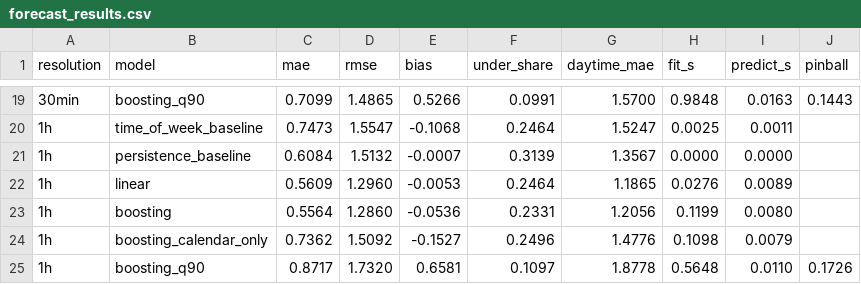
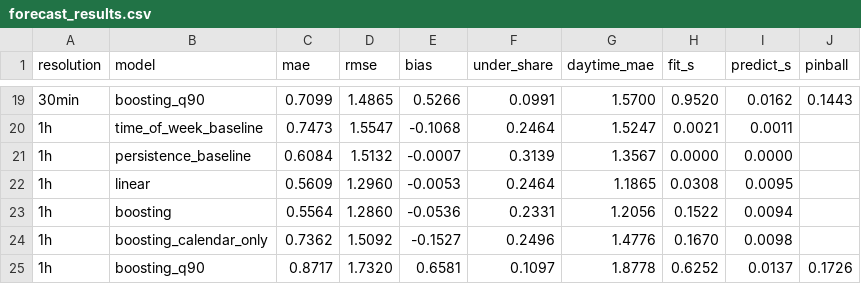
Before and after one commit to lsin0013-a11y/mma3001-smart-infrastructure-occupancy, a CSV file: reports/forecast_results.csv, drawn as a sheet; only a part is shown, gaps mark what is left out; the diff covers the shown part only.

```diff
--- a/reports/forecast_results.csv
+++ b/reports/forecast_results.csv
@@ -19,7 +19,7 @@ resolution,model,mae,rmse,bias,under_share,daytime_mae,fit_s,predict_s,pinball
-30min,boosting_q90,0.7099,1.4865,0.5266,0.0991,1.5700,0.9848,0.0163,0.1443
-1h,time_of_week_baseline,0.7473,1.5547,-0.1068,0.2464,1.5247,0.0025,0.0011,
+30min,boosting_q90,0.7099,1.4865,0.5266,0.0991,1.5700,0.9520,0.0162,0.1443
+1h,time_of_week_baseline,0.7473,1.5547,-0.1068,0.2464,1.5247,0.0021,0.0011,
 1h,persistence_baseline,0.6084,1.5132,-0.0007,0.3139,1.3567,0.0000,0.0000,
-1h,linear,0.5609,1.2960,-0.0053,0.2464,1.1865,0.0276,0.0089,
-1h,boosting,0.5564,1.2860,-0.0536,0.2331,1.2056,0.1199,0.0080,
-1h,boosting_calendar_only,0.7362,1.5092,-0.1527,0.2496,1.4776,0.1098,0.0079,
-1h,boosting_q90,0.8717,1.7320,0.6581,0.1097,1.8778,0.5648,0.0110,0.1726
+1h,linear,0.5609,1.2960,-0.0053,0.2464,1.1865,0.0308,0.0095,
+1h,boosting,0.5564,1.2860,-0.0536,0.2331,1.2056,0.1522,0.0094,
+1h,boosting_calendar_only,0.7362,1.5092,-0.1527,0.2496,1.4776,0.1670,0.0098,
+1h,boosting_q90,0.8717,1.7320,0.6581,0.1097,1.8778,0.6252,0.0137,0.1726
```
Also changed, not shown: 9 added rows, 9 removed rows and 14 edited cells elsewhere in this file, reports/sensitivity.csv, reports/ventilation_results.csv, 17 other files.
